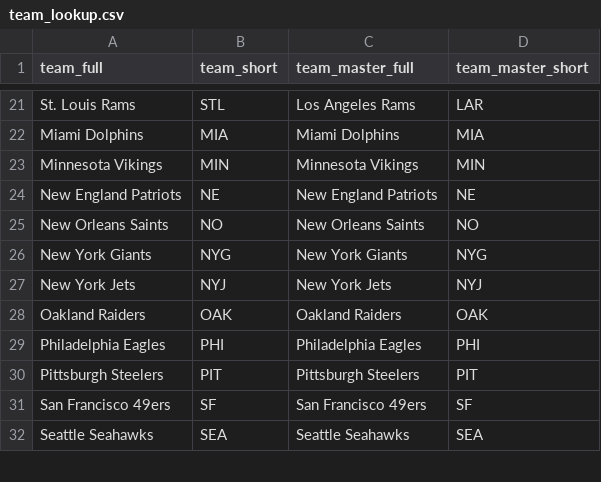
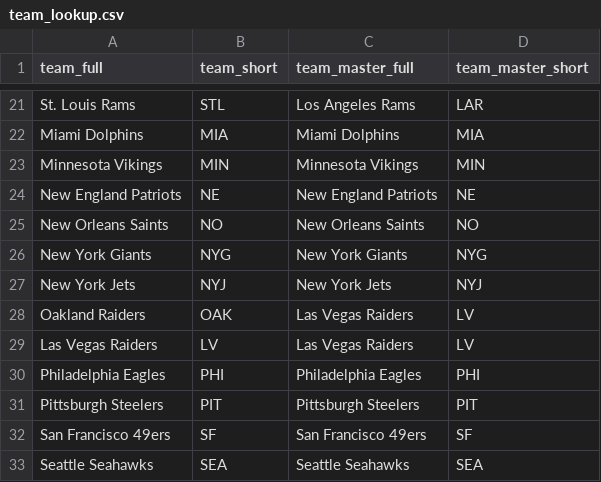
Before and after one commit to jdegregorio/survivor-pool-optimization, a CSV file: data/lookup/team_lookup.csv, drawn as a sheet; only a part is shown, gaps mark what is left out.

Commit message:
Updated Oakland to LV raiders change

```diff
--- a/data/lookup/team_lookup.csv
+++ b/data/lookup/team_lookup.csv
@@ -27,3 +27,4 @@ New York Giants,NYG,New York Giants,NYG
 New York Jets,NYJ,New York Jets,NYJ
-Oakland Raiders,OAK,Oakland Raiders,OAK
+Oakland Raiders,OAK,Las Vegas Raiders,LV
+Las Vegas Raiders,LV,Las Vegas Raiders,LV
 Philadelphia Eagles,PHI,Philadelphia Eagles,PHI
```
